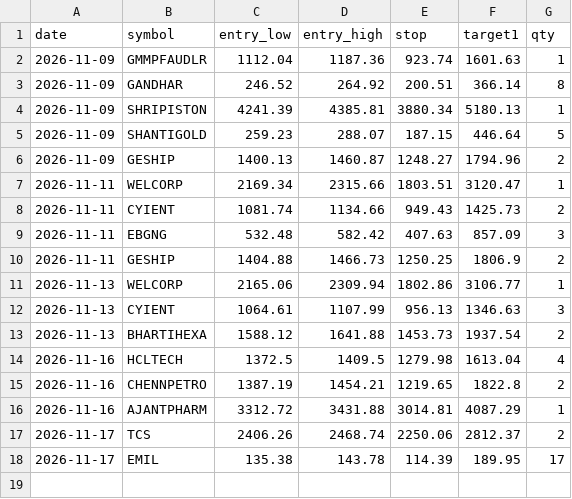
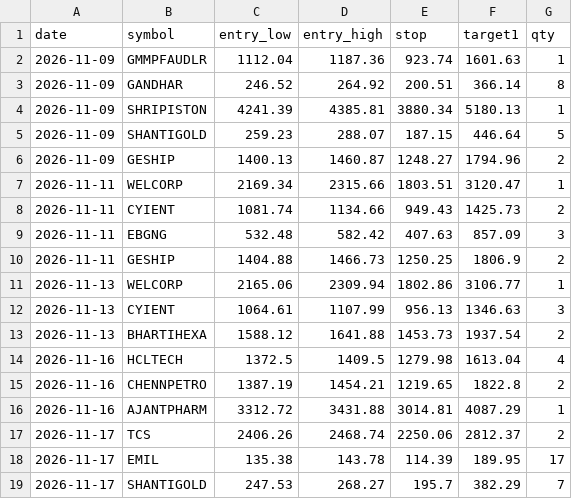
Before and after one commit to Vansh22215-cloud/shri-labh-jewellers, a CSV file: swing-system/journal/scan_signals.csv, drawn as a sheet; the diff names each change by its address in the sheet, - before the commit and + after, or states it on an @@ line.

Commit message:
swing-system: scan 44026886100

```diff
--- a/swing-system/journal/scan_signals.csv
+++ b/swing-system/journal/scan_signals.csv
+row 19: 2026-11-17 | SHANTIGOLD | 247.53 | 268.27 | 195.7 | 382.29 | 7
```
